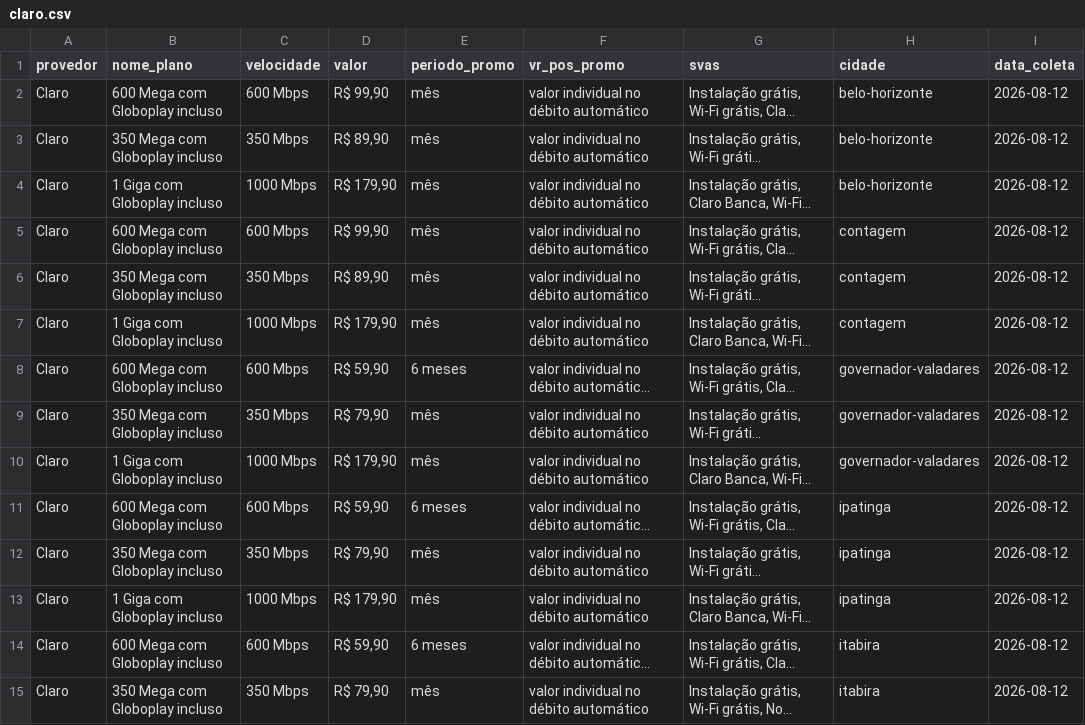
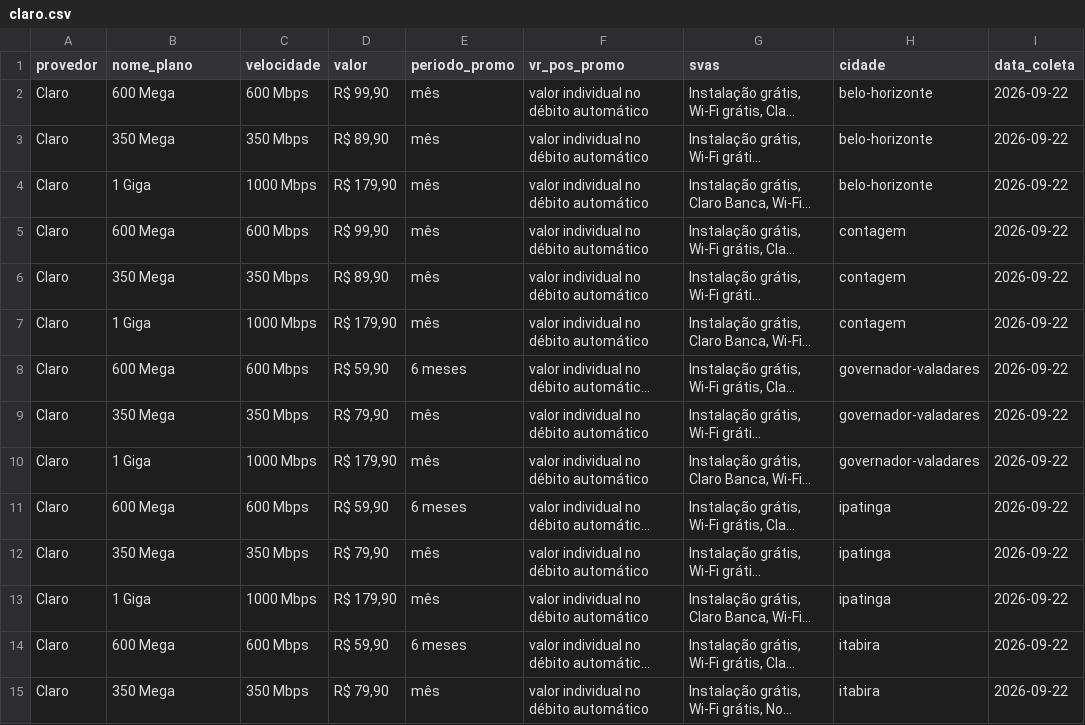
Before and after one commit to rgelsp/ws_scraping_planos, a CSV file: data/scraped/claro.csv, drawn as a sheet; only a part is shown; long unchanged cells end in …; the diff covers the shown part only; the diff names each change by its address in the sheet, - before the commit and + after, or states it on an @@ line.

```diff
--- a/data/scraped/claro.csv
+++ b/data/scraped/claro.csv
-B2 (nome_plano): 600 Mega com Globoplay incluso
+B2 (nome_plano): 600 Mega
-I2:I15 (data_coleta): 2026-08-12
+I2:I15 (data_coleta): 2026-09-22
-B3 (nome_plano): 350 Mega com Globoplay incluso
+B3 (nome_plano): 350 Mega
-B4 (nome_plano): 1 Giga com Globoplay incluso
+B4 (nome_plano): 1 Giga
-B5 (nome_plano): 600 Mega com Globoplay incluso
+B5 (nome_plano): 600 Mega
-B6 (nome_plano): 350 Mega com Globoplay incluso
+B6 (nome_plano): 350 Mega
-B7 (nome_plano): 1 Giga com Globoplay incluso
+B7 (nome_plano): 1 Giga
-B8 (nome_plano): 600 Mega com Globoplay incluso
+B8 (nome_plano): 600 Mega
-B9 (nome_plano): 350 Mega com Globoplay incluso
+B9 (nome_plano): 350 Mega
-B10 (nome_plano): 1 Giga com Globoplay incluso
+B10 (nome_plano): 1 Giga
-B11 (nome_plano): 600 Mega com Globoplay incluso
+B11 (nome_plano): 600 Mega
-B12 (nome_plano): 350 Mega com Globoplay incluso
+B12 (nome_plano): 350 Mega
-B13 (nome_plano): 1 Giga com Globoplay incluso
+B13 (nome_plano): 1 Giga
-B14 (nome_plano): 600 Mega com Globoplay incluso
+B14 (nome_plano): 600 Mega
-B15 (nome_plano): 350 Mega com Globoplay incluso
+B15 (nome_plano): 350 Mega
```
Also changed, not shown: 50 edited cells elsewhere in this file, data/flat/NIO.csv, data/flat/OURONET.csv, 38 other files.
